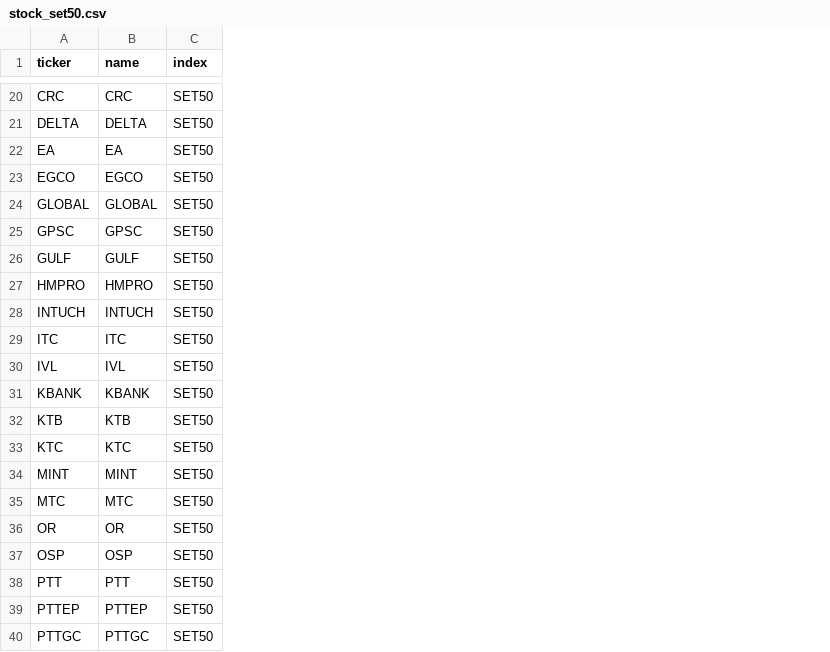
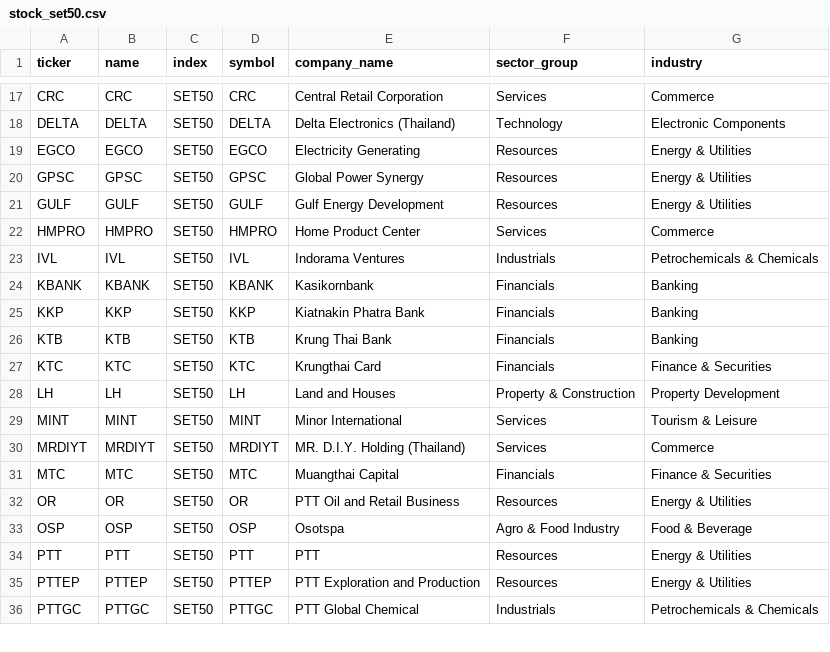
Before and after one commit to siriwatsc-debug/DADS7201-SocialNetwork, a CSV file: Project/stock_set50.csv, drawn as a sheet; only a part is shown, gaps mark what is left out; removed rows and columns are numbered as before the commit, all else as after; the diff covers the shown part only; the diff names each change by its address in the sheet, - before the commit and + after, or states it on an @@ line.

```diff
--- a/Project/stock_set50.csv
+++ b/Project/stock_set50.csv
+column D (symbol), rows 17-24: CRC | DELTA | EGCO | GPSC | GULF | HMPRO | IVL | KBANK; rows 26-27: KTB | KTC; row 29: MINT; rows 31-36: MTC | OR | OSP | PTT | PTTEP | PTTGC
+column E (company_name), rows 17-24: Central Retail Corporation | Delta Electronics (Thailand) | Electricity Generating | Global Power Synergy | Gulf Energy Development | Home Product Center | Indorama Ventures | Kasikornbank; rows 26-27: Krung Thai Bank | Krungthai Card; row 29: Minor International; rows 31-36: Muangthai Capital | PTT Oil and Retail Business | Osotspa | PTT | PTT Exploration and Production | PTT Global Chemical
+column F (sector_group), rows 17-24: Services | Technology | Resources | Resources | Resources | Services | Industrials | Financials; rows 26-27: Financials | Financials; row 29: Services; rows 31-36: Financials | Resources | Agro & Food Industry | Resources | Resources | Industrials
+column G (industry), rows 17-24: Commerce | Electronic Components | Energy & Utilities | Energy & Utilities | Energy & Utilities | Commerce | Petrochemicals & Chemicals | Banking; rows 26-27: Banking | Finance & Securities; row 29: Tourism & Leisure; rows 31-36: Finance & Securities | Energy & Utilities | Food & Beverage | Energy & Utilities | Energy & Utilities | Petrochemicals & Chemicals
-row 22: EA | EA | SET50
-row 24: GLOBAL | GLOBAL | SET50
-row 28: INTUCH | INTUCH | SET50
-row 29: ITC | ITC | SET50
+row 25: KKP | KKP | SET50 | KKP | Kiatnakin Phatra Bank | Financials | Banking
+row 28: LH | LH | SET50 | LH | Land and Houses | Property & Construction | Property Development
+row 30: MRDIYT | MRDIYT | SET50 | MRDIYT | MR. D.I.Y. Holding (Thailand) | Services | Commerce
```
Also changed, not shown: 5 added rows, 4 removed rows and 2 edited cells elsewhere in this file.
